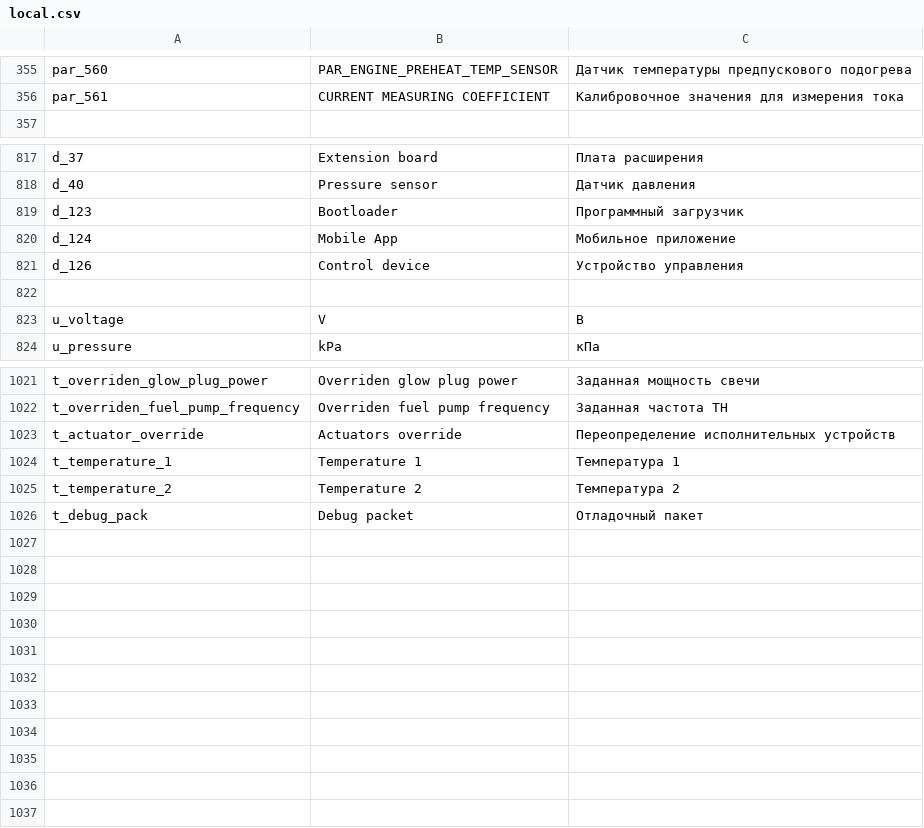
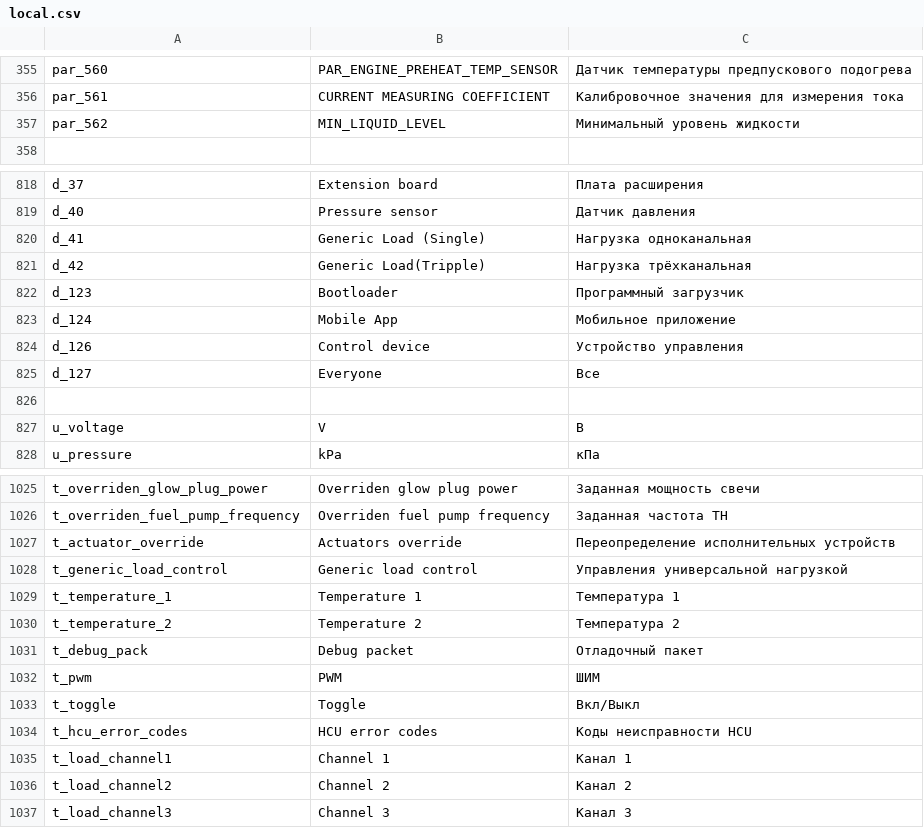
Before and after one commit to EXEcutorXS/CAN-Tool, a CSV file: CAN Tool/Resources/local.csv, drawn as a sheet; only a part is shown, gaps mark what is left out.

Commit message:
Generic board support added

```diff
--- a/CAN Tool/Resources/local.csv
+++ b/CAN Tool/Resources/local.csv
@@ -356,2 +356,3 @@ par_560	PAR_ENGINE_PREHEAT_TEMP_SENSOR	Датчик температуры пр
 par_561	CURRENT MEASURING COEFFICIENT	Калибровочное значения для измерения тока
+par_562	MIN_LIQUID_LEVEL	Минимальный уровень жидкости
 		
@@ -818,2 +819,4 @@ d_37	Extension board	Плата расширения
 d_40	Pressure sensor	Датчик давления
+d_41	Generic Load (Single)	Нагрузка одноканальная
+d_42	Generic Load(Tripple)	Нагрузка трёхканальная
 d_123	Bootloader	Программный загрузчик
@@ -821,2 +824,3 @@ d_124	Mobile App	Мобильное приложение
 d_126	Control device	Устройство управления
+d_127	Everyone	Все
 		
@@ -1023,2 +1027,3 @@ t_overriden_fuel_pump_frequency	Overriden fuel pump frequency	Заданная
 t_actuator_override	Actuators override	Переопределение исполнительных устройств
+t_generic_load_control	Generic load control	Управления универсальной нагрузкой
 t_temperature_1	Temperature 1	Температура 1
@@ -1026 +1031,7 @@ t_temperature_2	Temperature 2	Температура 2
 t_debug_pack	Debug packet	Отладочный пакет
+t_pwm	PWM	ШИМ
+t_toggle	Toggle	Вкл/Выкл
+t_hcu_error_codes	HCU error codes	Коды неисправности HCU
+t_load_channel1	Channel 1	Канал 1
+t_load_channel2	Channel 2	Канал 2
+t_load_channel3	Channel 3	Канал 3
```
Also changed, not shown: 14 other files.
